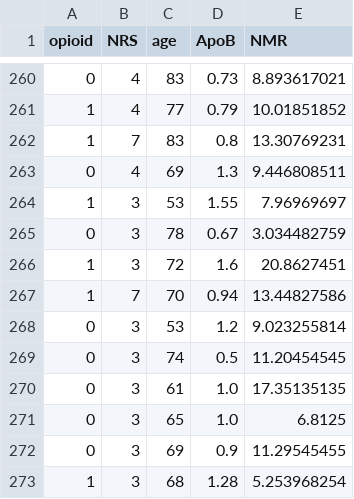
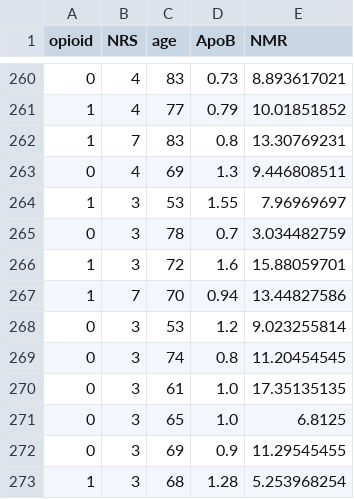
Before and after one commit to stolei/zoster-pain-predictor, a CSV file: X_test.csv, drawn as a sheet; only a part is shown, gaps mark what is left out; the diff covers the shown part only.

```diff
--- a/X_test.csv
+++ b/X_test.csv
@@ -264,7 +264,7 @@ opioid,NRS,age,ApoB,NMR
 1,3,53,1.55,7.96969697
-0,3,78,0.67,3.034482759
-1,3,72,1.6,20.8627451
+0,3,78,0.7,3.034482759
+1,3,72,1.6,15.88059701
 1,7,70,0.94,13.44827586
 0,3,53,1.2,9.023255814
-0,3,74,0.5,11.20454545
+0,3,74,0.8,11.20454545
 0,3,61,1.0,17.35135135
```
Also changed, not shown: 72 edited cells elsewhere in this file, 2 other files.
